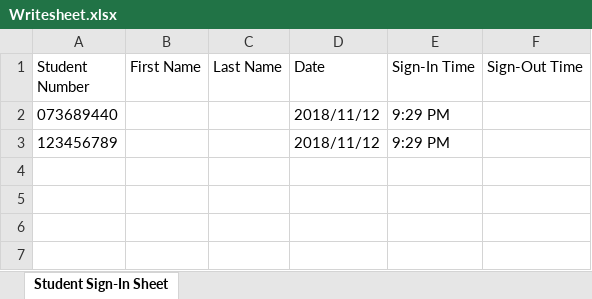
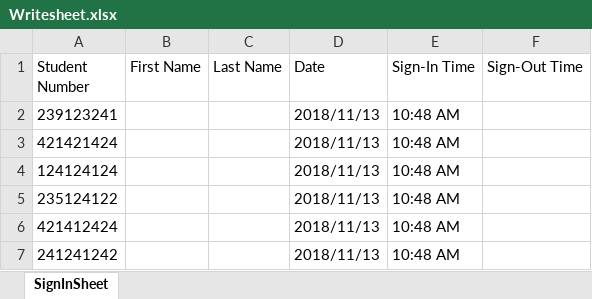
Before and after one commit to YashArora0606/Sign-In-Plus-Plus, an Excel workbook: Writesheet.xlsx, sheet SignInSheet, drawn as a sheet; values as stored, in another font and other column widths than the file's, no borders; removed rows and columns are numbered as before the commit, all else as after; the diff names each change by its address in the sheet, - before the commit and + after, or states it on an @@ line.

```diff
--- a/Writesheet.xlsx (sheet SignInSheet)
+++ b/Writesheet.xlsx (sheet SignInSheet)
-sheet tab: Student Sign-In Sheet
+sheet tab: SignInSheet
-row 2: 073689440 |  |  | 2018/11/12 | 9:29 PM
-row 3: 123456789 |  |  | 2018/11/12 | 9:29 PM
+row 2: 239123241 |  |  | 2018/11/13 | 10:48 AM
+row 3: 421421424 |  |  | 2018/11/13 | 10:48 AM
+row 4: 124124124 |  |  | 2018/11/13 | 10:48 AM
+row 5: 235124122 |  |  | 2018/11/13 | 10:48 AM
+row 6: 421412424 |  |  | 2018/11/13 | 10:48 AM
+row 7: 241241242 |  |  | 2018/11/13 | 10:48 AM
```
Also changed, not shown: 10 other files.
